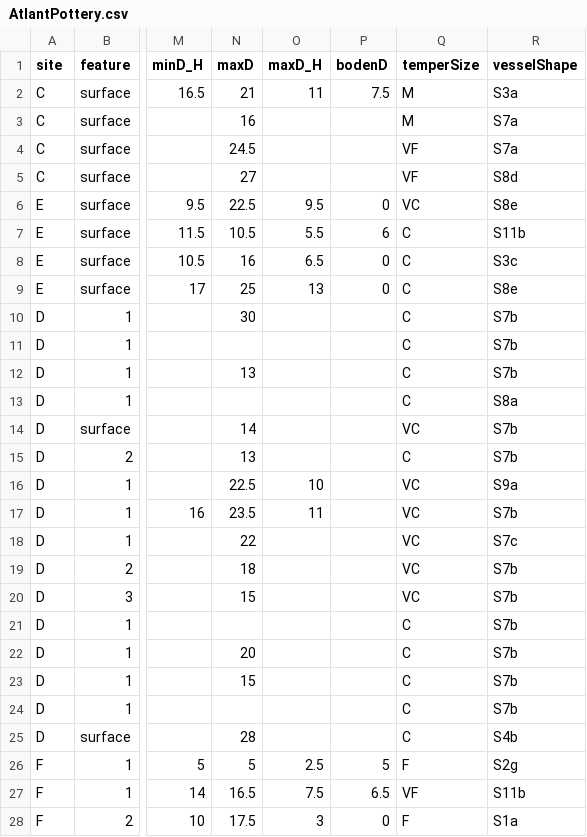
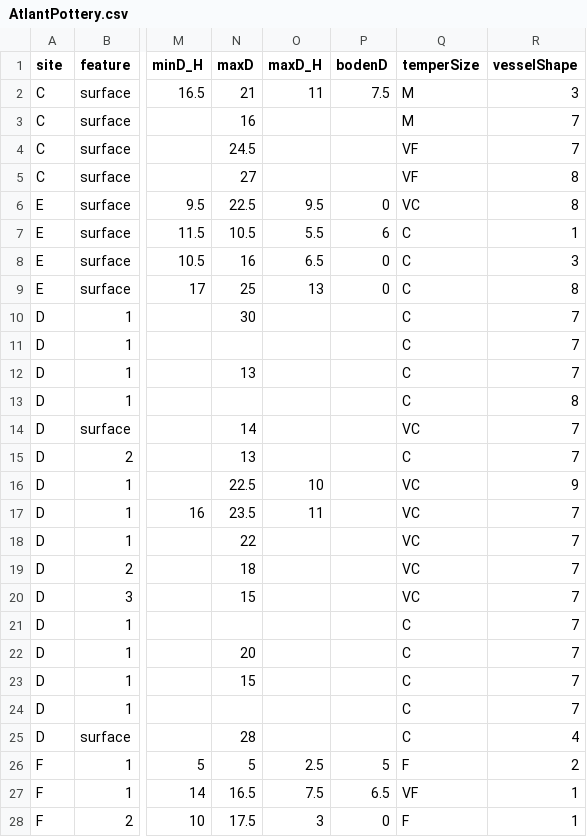
Before and after one commit to ISAAKiel/R-Tutorial_CAA2016, a CSV file: data/AtlantPottery.csv, drawn as a sheet; only a part is shown, gaps mark what is left out; the diff covers the shown part only; the diff names each change by its address in the sheet, - before the commit and + after, or states it on an @@ line.

```diff
--- a/data/AtlantPottery.csv
+++ b/data/AtlantPottery.csv
-R2 (vesselShape): S3a
+R2 (vesselShape): 3
-R3:R4 (vesselShape): S7a
+R3:R4 (vesselShape): 7
-R5 (vesselShape): S8d
+R5 (vesselShape): 8
-R6 (vesselShape): S8e
+R6 (vesselShape): 8
-R7 (vesselShape): S11b
+R7 (vesselShape): 1
-R8 (vesselShape): S3c
+R8 (vesselShape): 3
-R9 (vesselShape): S8e
+R9 (vesselShape): 8
-R10:R12 (vesselShape): S7b
+R10:R12 (vesselShape): 7
-R13 (vesselShape): S8a
+R13 (vesselShape): 8
-R14:R15 (vesselShape): S7b
+R14:R15 (vesselShape): 7
-R16 (vesselShape): S9a
+R16 (vesselShape): 9
-R17 (vesselShape): S7b
+R17 (vesselShape): 7
-R18 (vesselShape): S7c
+R18 (vesselShape): 7
-R19:R24 (vesselShape): S7b
+R19:R24 (vesselShape): 7
-R25 (vesselShape): S4b
+R25 (vesselShape): 4
-R26 (vesselShape): S2g
+R26 (vesselShape): 2
-R27 (vesselShape): S11b
+R27 (vesselShape): 1
-R28 (vesselShape): S1a
+R28 (vesselShape): 1
```
Also changed, not shown: 111 edited cells elsewhere in this file, 6 other files.
